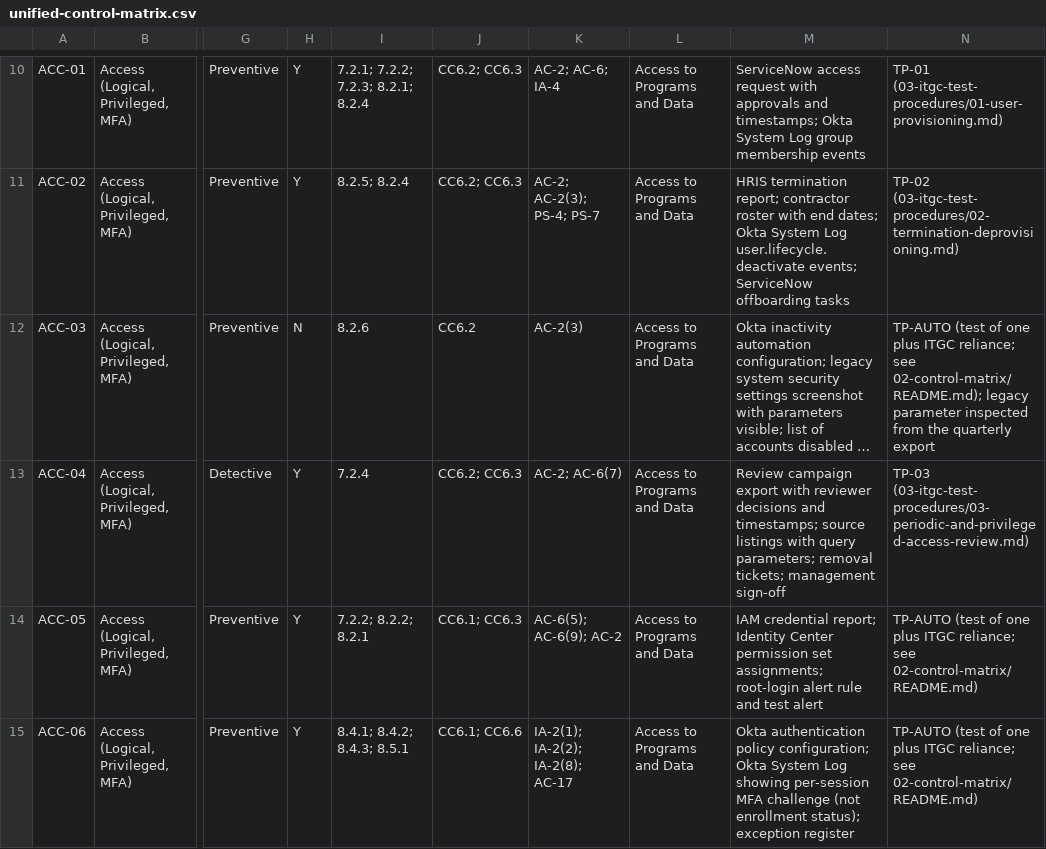
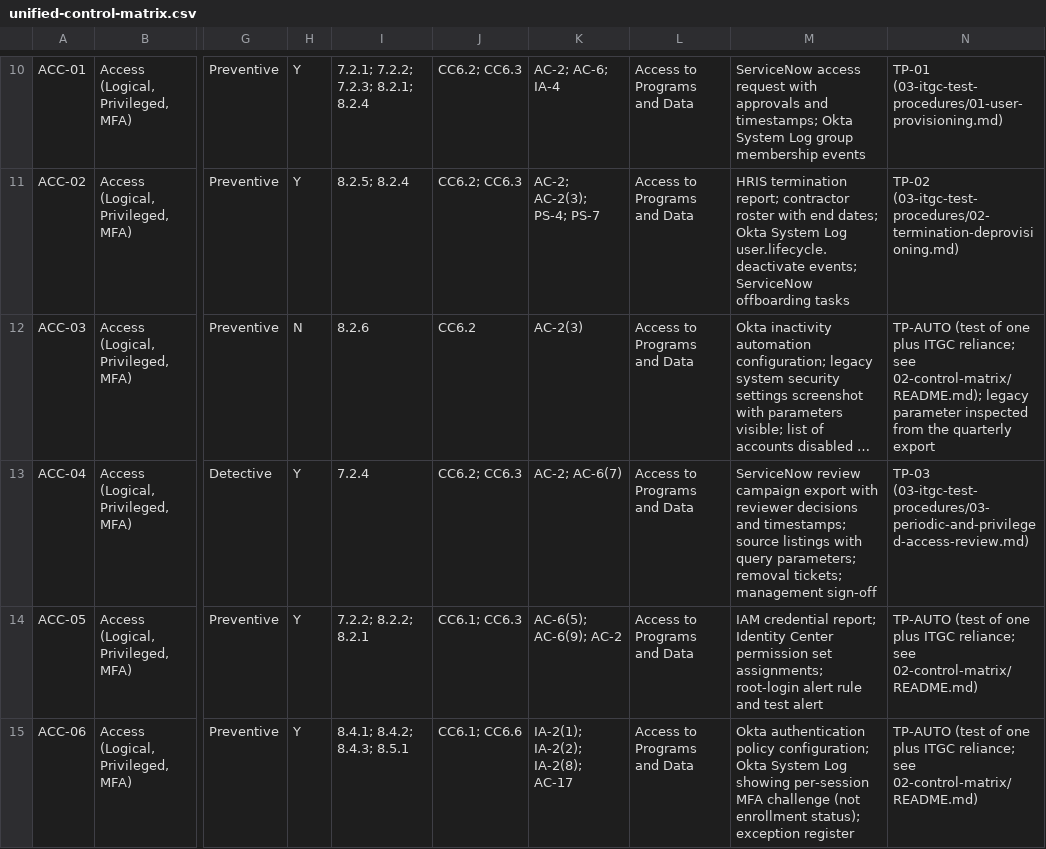
Before and after one commit to Josephkamara/audit-defense-portfolio, a CSV file: projects/payment-processor-compliance-program/02-control-matrix/unified-control-matrix.csv, drawn as a sheet; only a part is shown, gaps mark what is left out; long unchanged cells end in …; the diff names each change by its address in the sheet, - before the commit and + after, or states it on an @@ line.

```diff
--- a/projects/payment-processor-compliance-program/02-control-matrix/unified-control-matrix.csv
+++ b/projects/payment-processor-compliance-program/02-control-matrix/unified-control-matrix.csv
-M13: Review campaign export…
+M13: ServiceNow review campaign export…
```
Also changed, not shown: 1 other file.
